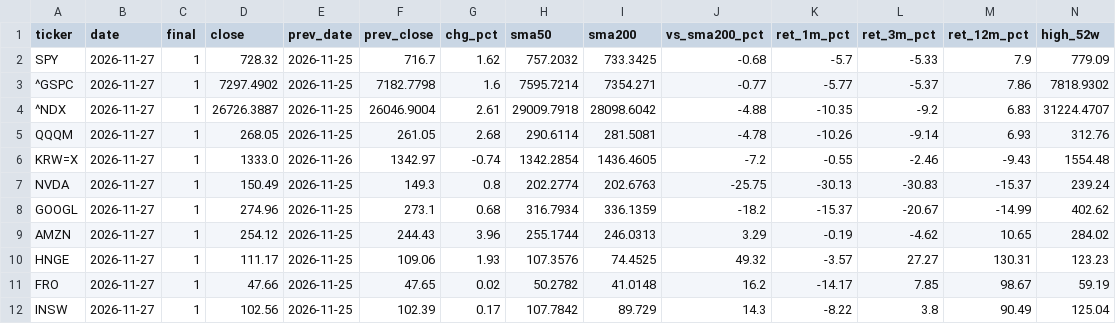
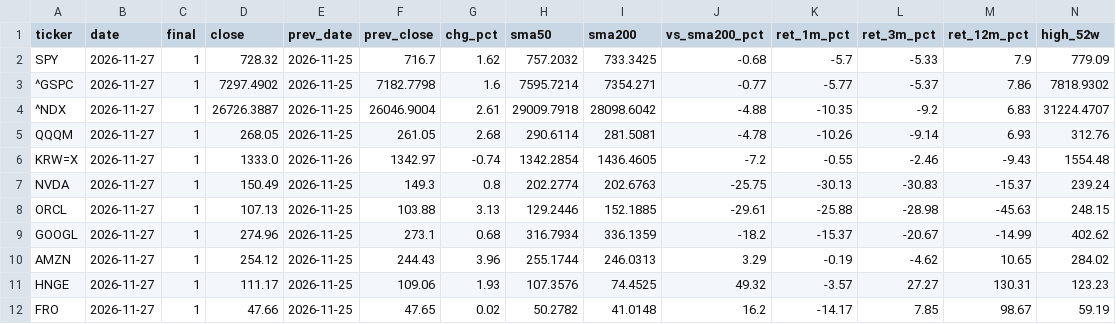
Before and after one commit to changhun927-lgtm/stock-closes, a CSV file: data/latest.csv, drawn as a sheet; only a part is shown; the shorter side is filled out with more unchanged rows; rows hold the shown columns only; the diff names each change by its address in the sheet, - before the commit and + after, or states it on an @@ line.

```diff
--- a/data/latest.csv
+++ b/data/latest.csv
+row 8: ORCL | 2026-11-27 | 1 | 107.13 | 2026-11-25 | 103.88 | 3.13 | 129.2446 | 152.1885 | -29.61 | -25.88 | -28.98 | -45.63 | 248.15
```
Also changed, not shown: data/closes_recent.csv, 1 other file.
